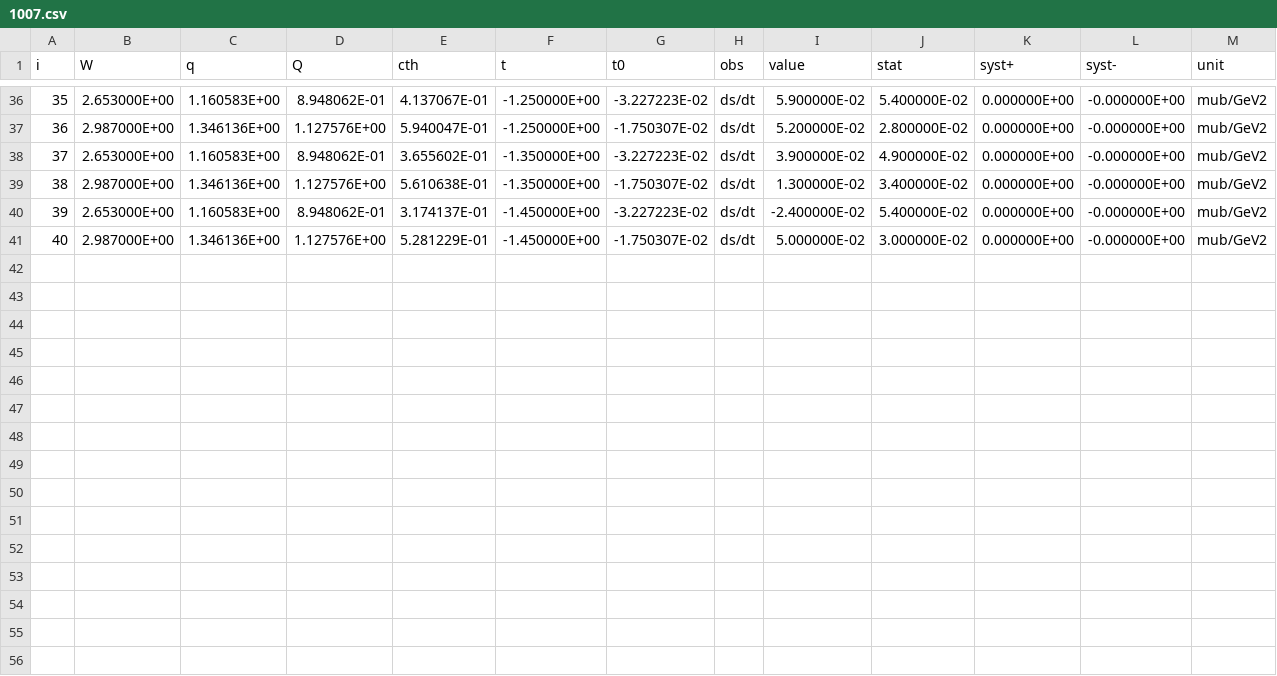
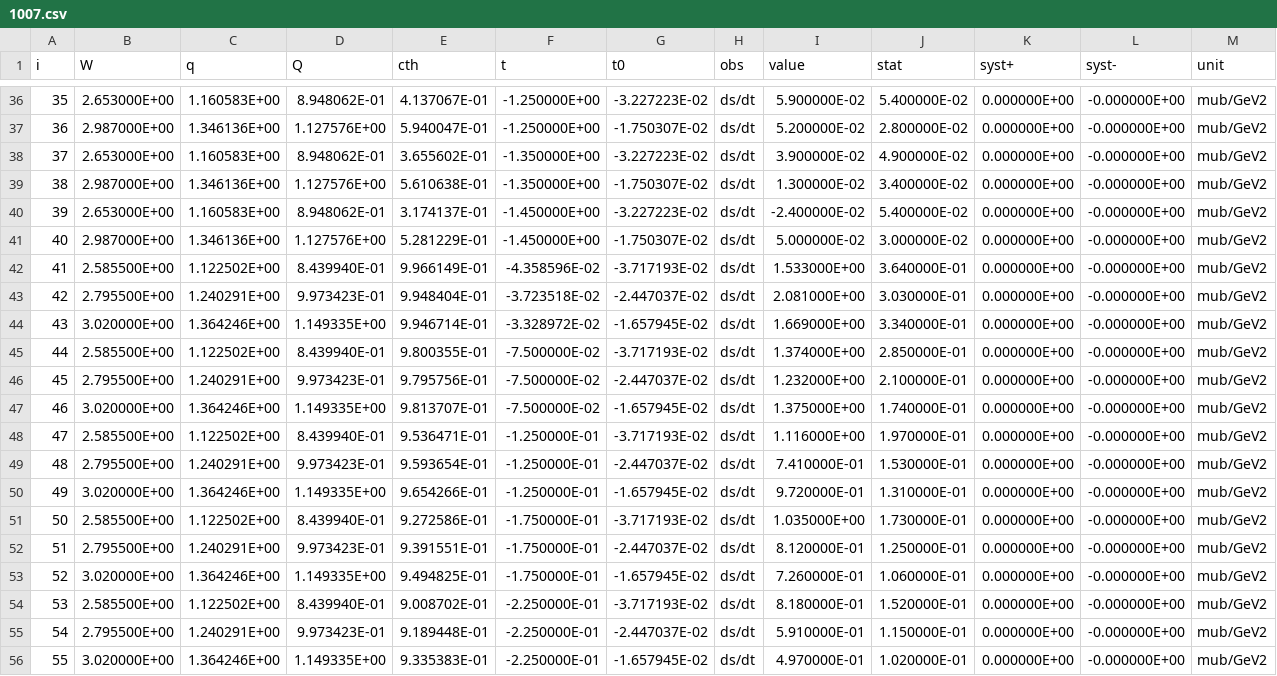
Before and after one commit to TianboLiu/Phi, a CSV file: datasets/1007.csv, drawn as a sheet; only a part is shown, gaps mark what is left out.

```diff
--- a/datasets/1007.csv
+++ b/datasets/1007.csv
@@ -41 +41,16 @@ i,W,q,Q,cth,t,t0,obs,value,stat,syst+,syst-,unit
 40,2.987000E+00,1.346136E+00,1.127576E+00,5.281229E-01,-1.450000E+00,-1.750307E-02,ds/dt,5.000000E-02,3.000000E-02,0.000000E+00,-0.000000E+00,mub/GeV2
+41,2.585500E+00,1.122502E+00,8.439940E-01,9.966149E-01,-4.358596E-02,-3.717193E-02,ds/dt,1.533000E+00,3.640000E-01,0.000000E+00,-0.000000E+00,mub/GeV2
+42,2.795500E+00,1.240291E+00,9.973423E-01,9.948404E-01,-3.723518E-02,-2.447037E-02,ds/dt,2.081000E+00,3.030000E-01,0.000000E+00,-0.000000E+00,mub/GeV2
+43,3.020000E+00,1.364246E+00,1.149335E+00,9.946714E-01,-3.328972E-02,-1.657945E-02,ds/dt,1.669000E+00,3.340000E-01,0.000000E+00,-0.000000E+00,mub/GeV2
+44,2.585500E+00,1.122502E+00,8.439940E-01,9.800355E-01,-7.500000E-02,-3.717193E-02,ds/dt,1.374000E+00,2.850000E-01,0.000000E+00,-0.000000E+00,mub/GeV2
+45,2.795500E+00,1.240291E+00,9.973423E-01,9.795756E-01,-7.500000E-02,-2.447037E-02,ds/dt,1.232000E+00,2.100000E-01,0.000000E+00,-0.000000E+00,mub/GeV2
+46,3.020000E+00,1.364246E+00,1.149335E+00,9.813707E-01,-7.500000E-02,-1.657945E-02,ds/dt,1.375000E+00,1.740000E-01,0.000000E+00,-0.000000E+00,mub/GeV2
+47,2.585500E+00,1.122502E+00,8.439940E-01,9.536471E-01,-1.250000E-01,-3.717193E-02,ds/dt,1.116000E+00,1.970000E-01,0.000000E+00,-0.000000E+00,mub/GeV2
+48,2.795500E+00,1.240291E+00,9.973423E-01,9.593654E-01,-1.250000E-01,-2.447037E-02,ds/dt,7.410000E-01,1.530000E-01,0.000000E+00,-0.000000E+00,mub/GeV2
+49,3.020000E+00,1.364246E+00,1.149335E+00,9.654266E-01,-1.250000E-01,-1.657945E-02,ds/dt,9.720000E-01,1.310000E-01,0.000000E+00,-0.000000E+00,mub/GeV2
+50,2.585500E+00,1.122502E+00,8.439940E-01,9.272586E-01,-1.750000E-01,-3.717193E-02,ds/dt,1.035000E+00,1.730000E-01,0.000000E+00,-0.000000E+00,mub/GeV2
+51,2.795500E+00,1.240291E+00,9.973423E-01,9.391551E-01,-1.750000E-01,-2.447037E-02,ds/dt,8.120000E-01,1.250000E-01,0.000000E+00,-0.000000E+00,mub/GeV2
+52,3.020000E+00,1.364246E+00,1.149335E+00,9.494825E-01,-1.750000E-01,-1.657945E-02,ds/dt,7.260000E-01,1.060000E-01,0.000000E+00,-0.000000E+00,mub/GeV2
+53,2.585500E+00,1.122502E+00,8.439940E-01,9.008702E-01,-2.250000E-01,-3.717193E-02,ds/dt,8.180000E-01,1.520000E-01,0.000000E+00,-0.000000E+00,mub/GeV2
+54,2.795500E+00,1.240291E+00,9.973423E-01,9.189448E-01,-2.250000E-01,-2.447037E-02,ds/dt,5.910000E-01,1.150000E-01,0.000000E+00,-0.000000E+00,mub/GeV2
+55,3.020000E+00,1.364246E+00,1.149335E+00,9.335383E-01,-2.250000E-01,-1.657945E-02,ds/dt,4.970000E-01,1.020000E-01,0.000000E+00,-0.000000E+00,mub/GeV2
```
Also changed, not shown: 1 other file.
